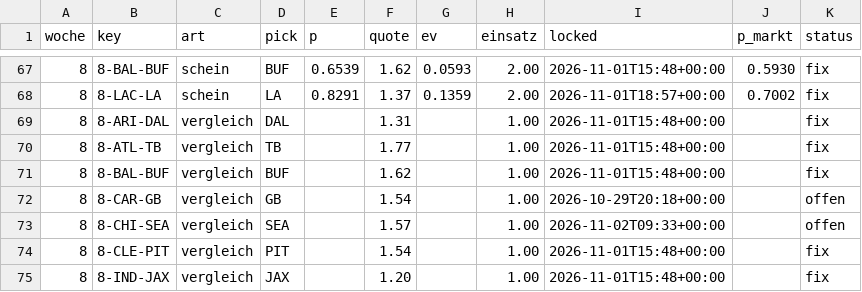
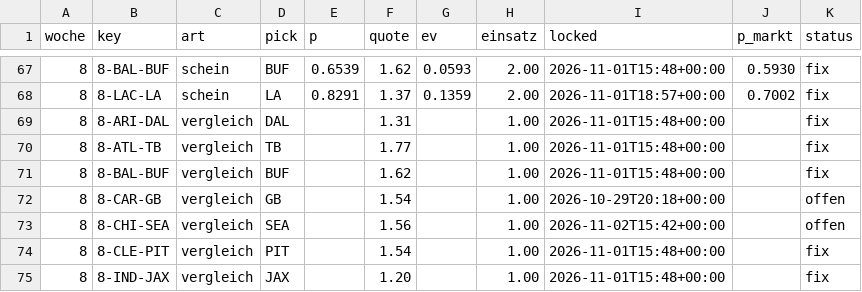
Before and after one commit to Cako18/gridiron-data, a CSV file: data/schein_protokoll.csv, drawn as a sheet; only a part is shown, gaps mark what is left out.

```diff
--- a/data/schein_protokoll.csv
+++ b/data/schein_protokoll.csv
@@ -72,3 +72,3 @@ woche,key,art,pick,p,quote,ev,einsatz,locked,p_markt,status
 8,8-CAR-GB,vergleich,GB,,1.54,,1.00,2026-10-29T20:18+00:00,,offen
-8,8-CHI-SEA,vergleich,SEA,,1.57,,1.00,2026-11-02T09:33+00:00,,offen
+8,8-CHI-SEA,vergleich,SEA,,1.56,,1.00,2026-11-02T15:42+00:00,,offen
 8,8-CLE-PIT,vergleich,PIT,,1.54,,1.00,2026-11-01T15:48+00:00,,fix
```
Also changed, not shown: data/frueh_protokoll.csv, data/line_history.csv, 2 other files.
